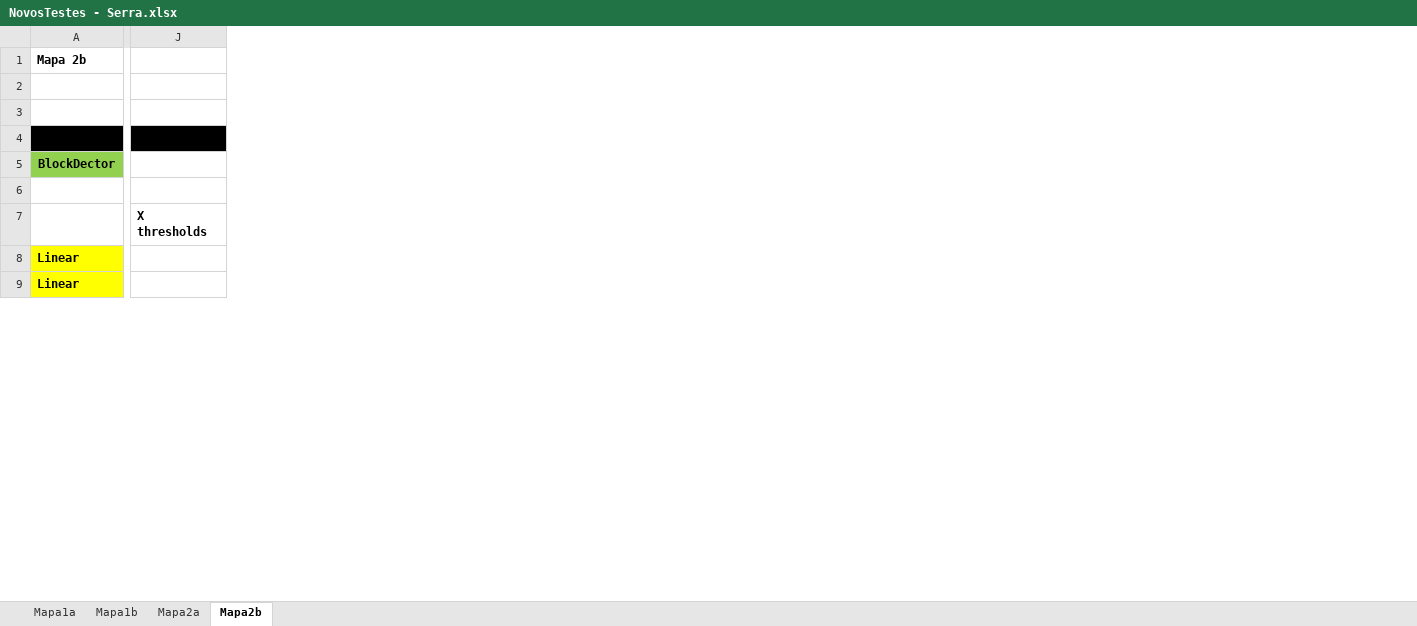
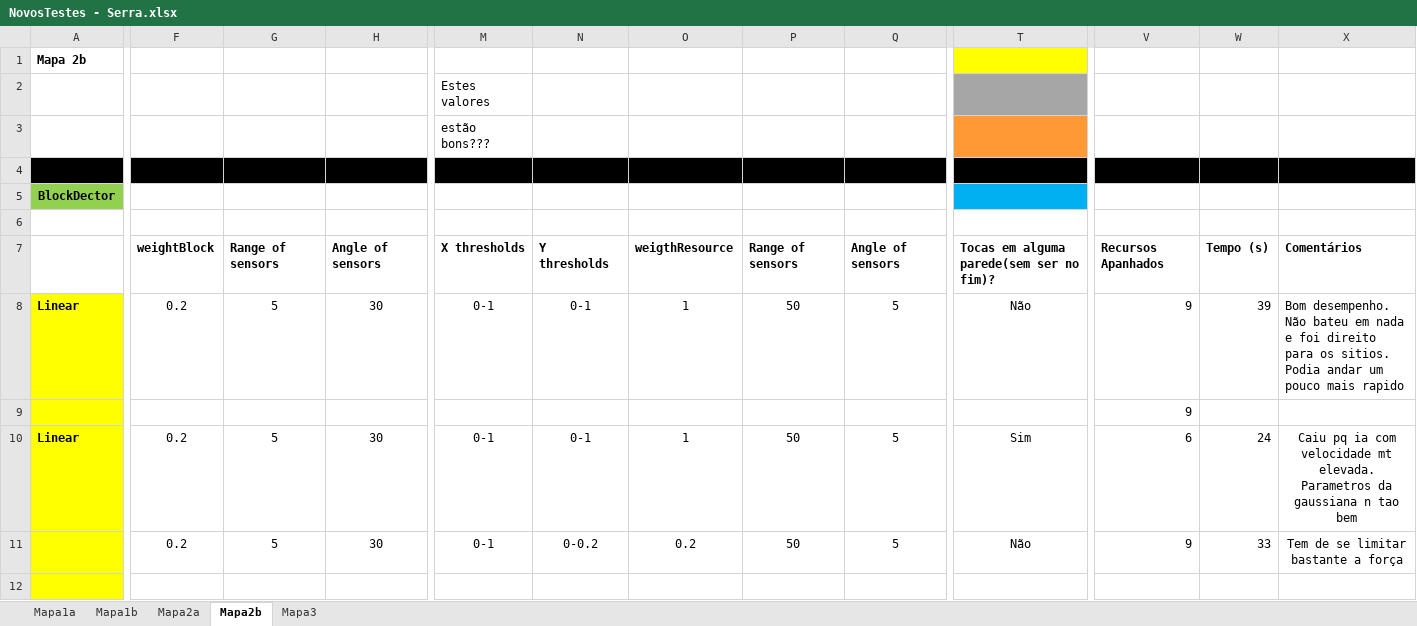
Before and after one commit to amserra/University-Introduction_to_AI, an Excel workbook: NovosTestes - Serra.xlsx, sheet Mapa2b, drawn as a sheet; only a part is shown, gaps mark what is left out; values as stored, in another font and other column widths than the file's, no borders; removed rows and columns are numbered as before the commit, all else as after; rows hold the shown columns only; the diff covers the shown part only; the diff names each change by its address in the sheet, - before the commit and + after, or states it on an @@ line.

```diff
--- a/NovosTestes - Serra.xlsx (sheet Mapa2b)
+++ b/NovosTestes - Serra.xlsx (sheet Mapa2b)
+sheet tab: Mapa3
+column F, rows 7-8: weightBlock | 0.2; row 10: 0.2
+column G, rows 7-8: Range of sensors | 5; row 10: 5
+column H, rows 7-8: Angle of sensors | 30; row 10: 30
-column J, row 7: X thresholds
+column M, rows 7-8: X thresholds | 0-1; row 10: 0-1
+column N, rows 7-8: Y thresholds | 0-1; row 10: 0-1
+column O, rows 7-8: weigthResource | 1; row 10: 1
+column P, rows 7-8: Range of sensors | 50; row 10: 50
+column Q, rows 7-8: Angle of sensors | 5; row 10: 5
+column T, rows 7-8: Tocas em alguma parede(sem ser no fim)? | Não; row 10: Sim
+column V, rows 7-8: Recursos Apanhados | 9; row 10: 6
+column W, rows 7-8: Tempo (s) | 39; row 10: 24
+column X, rows 7-8: Comentários | Bom desempenho. Não bateu em nada e foi direito para os sitios. Podia andar um pouco mais rapido; row 10: Caiu pq ia com velocidade mt elevada. Parametros da gaussiana n tao bem
-row 2: (empty)
-row 3: (empty)
+row 2:  |  |  |  | Estes valores
+row 3:  |  |  |  | estão bons???
+row 9:  |  |  |  |  |  |  |  |  |  | 9
+row 11:  | 0.2 | 5 | 30 | 0-1 | 0-0.2 | 0.2 | 50 | 5 | Não | 9 | 33 | Tem de se limitar bastante a força
+row 12: (empty)
```
Also changed, not shown: 1 added row, 6 removed rows, 3 removed columns and 14 edited cells elsewhere in this sheet, sheet Mapa1a, sheet Mapa1b.
